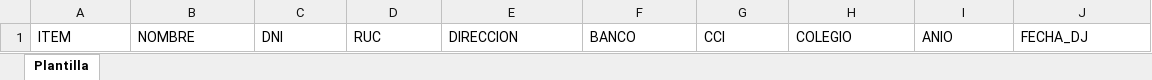
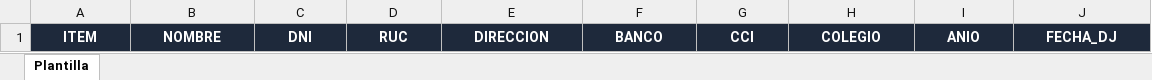
Before and after one commit to AAAndReeY/Cecom-Pagos-Frontend, an Excel workbook: public/Plantilla_Datos.xlsx, sheet Plantilla, drawn as a sheet; values as stored, in another font and other column widths than the file's, no borders; the diff names each change by its address in the sheet, - before the commit and + after, or states it on an @@ line.

Commit message:
fix: template

```diff
--- a/public/Plantilla_Datos.xlsx (sheet Plantilla)
+++ b/public/Plantilla_Datos.xlsx (sheet Plantilla)
@@ A1:J1 fill: none → #1E293B, bold: off → on, text colour: black → #FFFFFF, alignment: left → center @@
```
